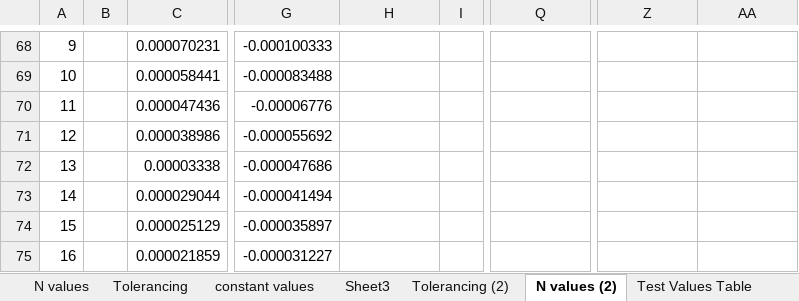
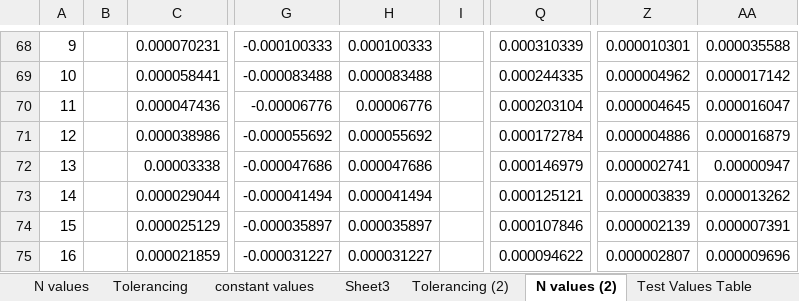
Before and after one commit to bsondelski/Matlab-Codes-Hub, an Excel workbook: Studies/accuracy and number of sub HEX.xlsx, sheet N values (2), drawn as a sheet; only a part is shown, gaps mark what is left out; values as stored, in another font and other column widths than the file's, no borders; charts and pictures not drawn; the diff covers the shown part only; the diff names each change by its address in the sheet, - before the commit and + after, or states it on an @@ line.

```diff
--- a/Studies/accuracy and number of sub HEX.xlsx (sheet N values (2))
+++ b/Studies/accuracy and number of sub HEX.xlsx (sheet N values (2))
-H68: (empty)
+H68: 0.000100333
-Q68: (empty)
+Q68: 0.000310339
-Z68: (empty)
+Z68: 0.000010301
-AA68: (empty)
+AA68: 0.000035588
-H69: (empty)
+H69: 0.000083488
-Q69: (empty)
+Q69: 0.000244335
-Z69: (empty)
+Z69: 0.000004962
-AA69: (empty)
+AA69: 0.000017142
-H70: (empty)
+H70: 0.00006776
-Q70: (empty)
+Q70: 0.000203104
-Z70: (empty)
+Z70: 0.000004645
-AA70: (empty)
+AA70: 0.000016047
-H71: (empty)
+H71: 0.000055692
-Q71: (empty)
+Q71: 0.000172784
-Z71: (empty)
+Z71: 0.000004886
-AA71: (empty)
+AA71: 0.000016879
-H72: (empty)
+H72: 0.000047686
-Q72: (empty)
+Q72: 0.000146979
-Z72: (empty)
+Z72: 0.000002741
-AA72: (empty)
+AA72: 0.00000947
-H73: (empty)
+H73: 0.000041494
-Q73: (empty)
+Q73: 0.000125121
-Z73: (empty)
+Z73: 0.000003839
-AA73: (empty)
+AA73: 0.000013262
-H74: (empty)
+H74: 0.000035897
-Q74: (empty)
+Q74: 0.000107846
-Z74: (empty)
+Z74: 0.000002139
-AA74: (empty)
+AA74: 0.000007391
-H75: (empty)
+H75: 0.000031227
-Q75: (empty)
+Q75: 0.000094622
-Z75: (empty)
+Z75: 0.000002807
-AA75: (empty)
+AA75: 0.000009696
```
Also changed, not shown: 168 edited cells elsewhere in this sheet, sheet Tolerancing (2), 6 other files.
